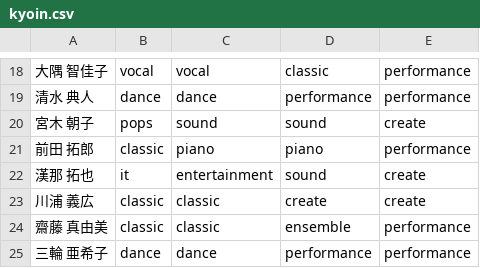
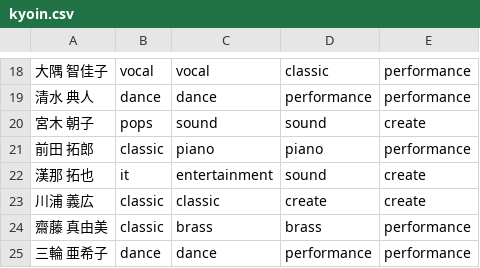
Before and after one commit to t-kanna-ops/ShobiCourseSelectionNavigator, a CSV file: kyoin.csv, drawn as a sheet; only a part is shown, gaps mark what is left out.

Commit message:
Update: kyoin.csv latest version

```diff
--- a/kyoin.csv
+++ b/kyoin.csv
@@ -23,3 +23,3 @@
 川浦 義広,classic,classic,create,create
-齋藤 真由美,classic,classic,ensemble,performance
+齋藤 真由美,classic,brass,brass,performance
 三輪 亜希子,dance,dance,performance,performance
```
